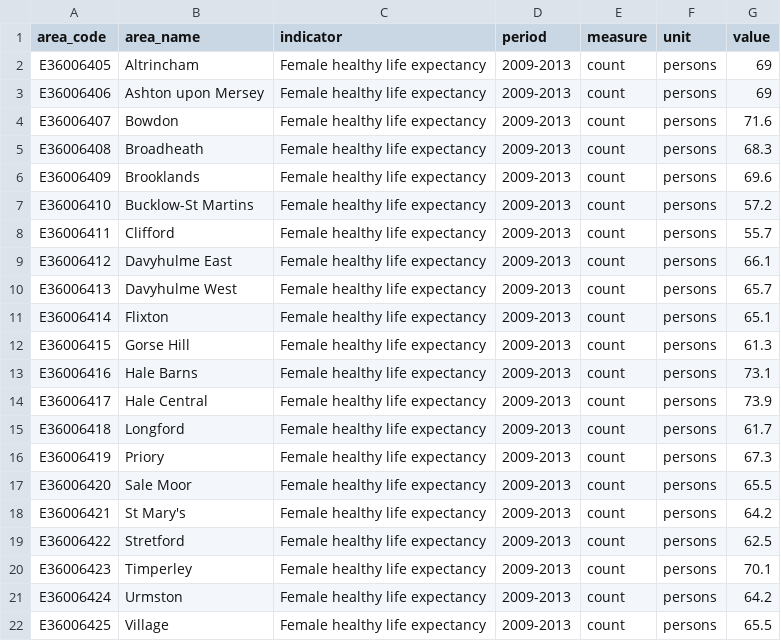
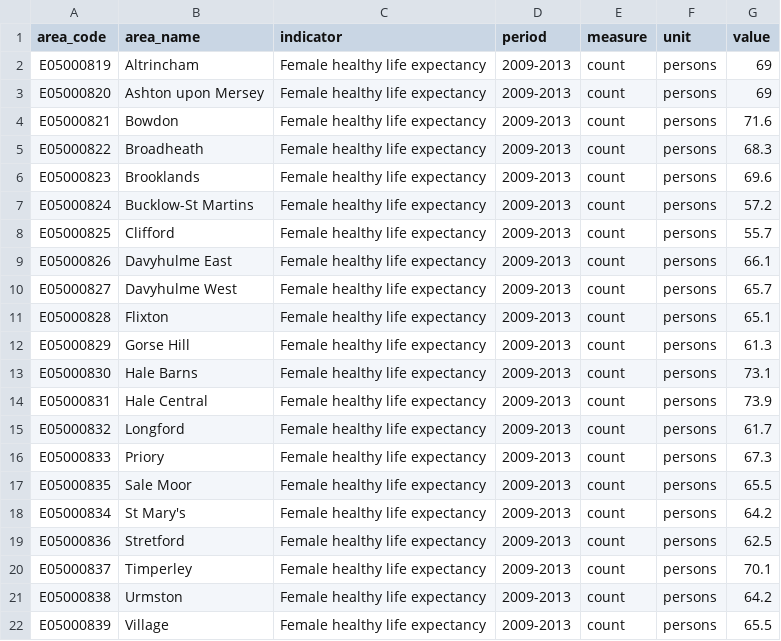
Before and after one commit to traffordDataLab/ward_data, a CSV file: health/data/female_healthy_life_expectancy.csv, drawn as a sheet.

```diff
--- a/health/data/female_healthy_life_expectancy.csv
+++ b/health/data/female_healthy_life_expectancy.csv
@@ -1,22 +1,22 @@
 area_code,area_name,indicator,period,measure,unit,value
-E36006405,Altrincham,Female healthy life expectancy,2009-2013,count,persons,69
-E36006406,Ashton upon Mersey,Female healthy life expectancy,2009-2013,count,persons,69
-E36006407,Bowdon,Female healthy life expectancy,2009-2013,count,persons,71.6
-E36006408,Broadheath,Female healthy life expectancy,2009-2013,count,persons,68.3
-E36006409,Brooklands,Female healthy life expectancy,2009-2013,count,persons,69.6
-E36006410,Bucklow-St Martins,Female healthy life expectancy,2009-2013,count,persons,57.2
-E36006411,Clifford,Female healthy life expectancy,2009-2013,count,persons,55.7
-E36006412,Davyhulme East,Female healthy life expectancy,2009-2013,count,persons,66.1
-E36006413,Davyhulme West,Female healthy life expectancy,2009-2013,count,persons,65.7
-E36006414,Flixton,Female healthy life expectancy,2009-2013,count,persons,65.1
-E36006415,Gorse Hill,Female healthy life expectancy,2009-2013,count,persons,61.3
-E36006416,Hale Barns,Female healthy life expectancy,2009-2013,count,persons,73.1
-E36006417,Hale Central,Female healthy life expectancy,2009-2013,count,persons,73.9
-E36006418,Longford,Female healthy life expectancy,2009-2013,count,persons,61.7
-E36006419,Priory,Female healthy life expectancy,2009-2013,count,persons,67.3
-E36006420,Sale Moor,Female healthy life expectancy,2009-2013,count,persons,65.5
-E36006421,St Mary's,Female healthy life expectancy,2009-2013,count,persons,64.2
-E36006422,Stretford,Female healthy life expectancy,2009-2013,count,persons,62.5
-E36006423,Timperley,Female healthy life expectancy,2009-2013,count,persons,70.1
-E36006424,Urmston,Female healthy life expectancy,2009-2013,count,persons,64.2
-E36006425,Village,Female healthy life expectancy,2009-2013,count,persons,65.5
+E05000819,Altrincham,Female healthy life expectancy,2009-2013,count,persons,69
+E05000820,Ashton upon Mersey,Female healthy life expectancy,2009-2013,count,persons,69
+E05000821,Bowdon,Female healthy life expectancy,2009-2013,count,persons,71.6
+E05000822,Broadheath,Female healthy life expectancy,2009-2013,count,persons,68.3
+E05000823,Brooklands,Female healthy life expectancy,2009-2013,count,persons,69.6
+E05000824,Bucklow-St Martins,Female healthy life expectancy,2009-2013,count,persons,57.2
+E05000825,Clifford,Female healthy life expectancy,2009-2013,count,persons,55.7
+E05000826,Davyhulme East,Female healthy life expectancy,2009-2013,count,persons,66.1
+E05000827,Davyhulme West,Female healthy life expectancy,2009-2013,count,persons,65.7
+E05000828,Flixton,Female healthy life expectancy,2009-2013,count,persons,65.1
+E05000829,Gorse Hill,Female healthy life expectancy,2009-2013,count,persons,61.3
+E05000830,Hale Barns,Female healthy life expectancy,2009-2013,count,persons,73.1
+E05000831,Hale Central,Female healthy life expectancy,2009-2013,count,persons,73.9
+E05000832,Longford,Female healthy life expectancy,2009-2013,count,persons,61.7
+E05000833,Priory,Female healthy life expectancy,2009-2013,count,persons,67.3
+E05000835,Sale Moor,Female healthy life expectancy,2009-2013,count,persons,65.5
+E05000834,St Mary's,Female healthy life expectancy,2009-2013,count,persons,64.2
+E05000836,Stretford,Female healthy life expectancy,2009-2013,count,persons,62.5
+E05000837,Timperley,Female healthy life expectancy,2009-2013,count,persons,70.1
+E05000838,Urmston,Female healthy life expectancy,2009-2013,count,persons,64.2
+E05000839,Village,Female healthy life expectancy,2009-2013,count,persons,65.5
```
Also changed, not shown: health/data/male_healthy_life_expectancy.csv, health/data/obese_adults.csv, 4 other files.
